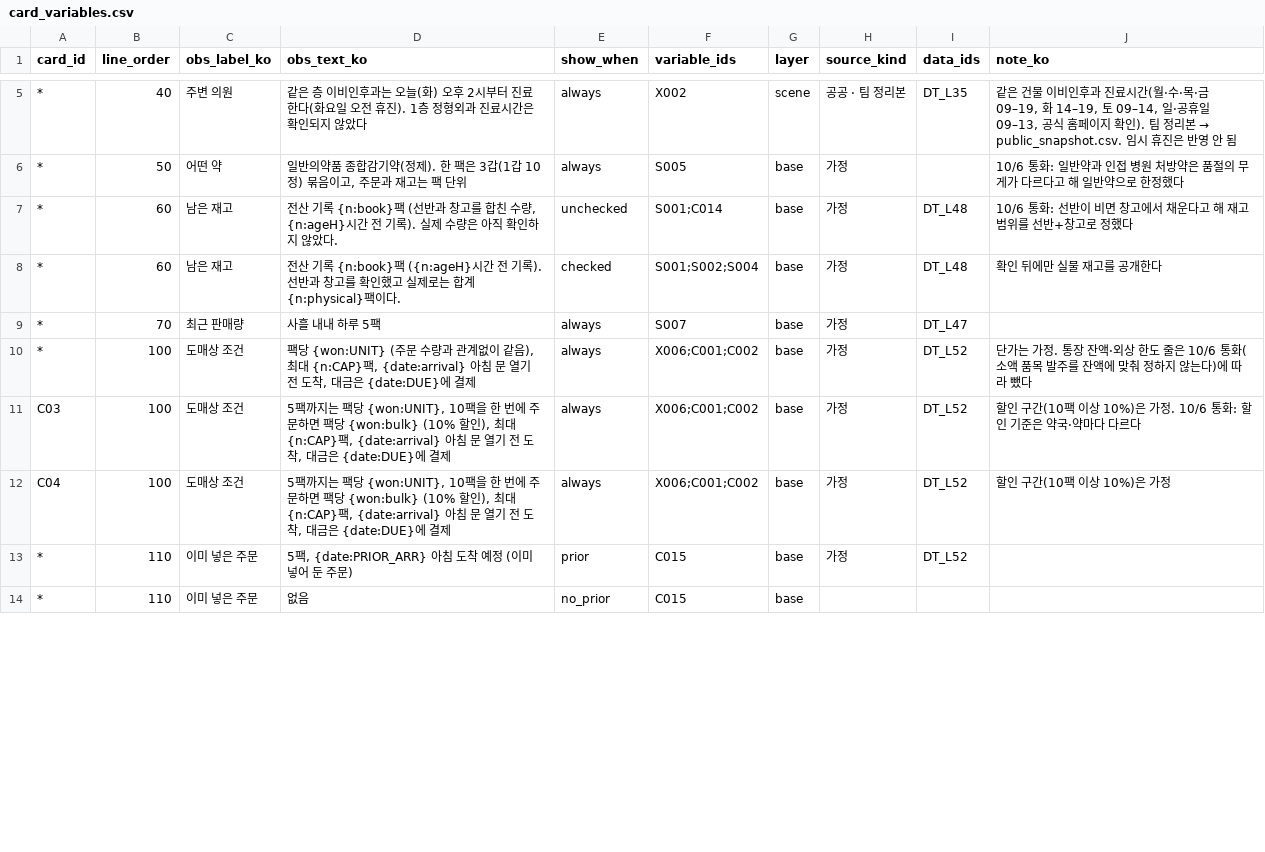
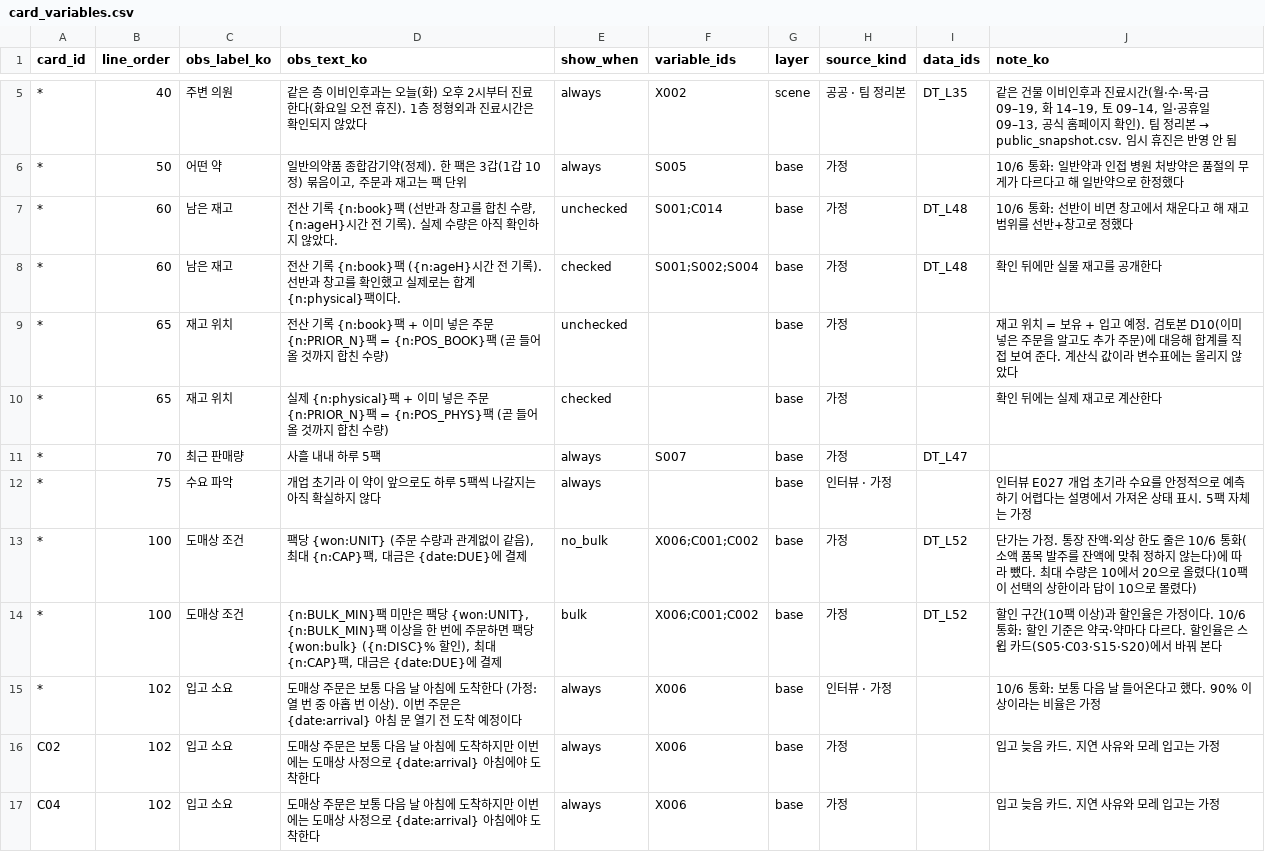
Before and after one commit to mgarlexden/pharmacy-persona, a CSV file: data/4_bridge/card_variables.csv, drawn as a sheet; only a part is shown, gaps mark what is left out; the shorter side is filled out with more unchanged rows; the diff covers the shown part only.

```diff
--- a/data/4_bridge/card_variables.csv
+++ b/data/4_bridge/card_variables.csv
@@ -8,5 +8,10 @@
 *,60,남은 재고,전산 기록 {n:book}팩 ({n:ageH}시간 전 기록). 선반과 창고를 확인했고 실제로는 합계 {n:physical}팩이다.,checked,S001;S002;S004,base,가정,DT_L48,확인 뒤에만 실물 재고를 공개한다
+*,65,재고 위치,전산 기록 {n:book}팩 + 이미 넣은 주문 {n:PRIOR_N}팩 = {n:POS_BOOK}팩 (곧 들어올 것까지 합친 수량),unchecked,,base,가정,,재고 위치 = 보유 + 입고 예정. 검토본 D10(이미 넣은 주문을 알고도 추가 주문)에 대응해 합계를 직접 보여 준다. 계산식 값이라 변수표에는 올리지 않았다
+*,65,재고 위치,실제 {n:physical}팩 + 이미 넣은 주문 {n:PRIOR_N}팩 = {n:POS_PHYS}팩 (곧 들어올 것까지 합친 수량),checked,,base,가정,,확인 뒤에는 실제 재고로 계산한다
 *,70,최근 판매량,사흘 내내 하루 5팩,always,S007,base,가정,DT_L47,
-*,100,도매상 조건,"팩당 {won:UNIT} (주문 수량과 관계없이 같음), 최대 {n:CAP}팩, {date:arrival} 아침 문 열기 전 도착, 대금은 {date:DUE}에 결제",always,X006;C001;C002,base,가정,DT_L52,"단가는 가정. 통장 잔액·외상 한도 줄은 10/6 통화(소액 품목 발주를 잔액에 맞춰 정하지 않는다)에 따라 뺐다"
-C03,100,도매상 조건,"5팩까지는 팩당 {won:UNIT}, 10팩을 한 번에 주문하면 팩당 {won:bulk} (10% 할인), 최대 {n:CAP}팩, {date:arrival} 아침 문 열기 전 도착, 대금은 {date:DUE}에 결제",always,X006;C001;C002,base,가정,DT_L52,할인 구간(10팩 이상 10%)은 가정. 10/6 통화: 할인 기준은 약국·약마다 다르다
-C04,100,도매상 조건,"5팩까지는 팩당 {won:UNIT}, 10팩을 한 번에 주문하면 팩당 {won:bulk} (10% 할인), 최대 {n:CAP}팩, {date:arrival} 아침 문 열기 전 도착, 대금은 {date:DUE}에 결제",always,X006;C001;C002,base,가정,DT_L52,할인 구간(10팩 이상 10%)은 가정
+*,75,수요 파악,개업 초기라 이 약이 앞으로도 하루 5팩씩 나갈지는 아직 확실하지 않다,always,,base,인터뷰 · 가정,,인터뷰 E027 개업 초기라 수요를 안정적으로 예측하기 어렵다는 설명에서 가져온 상태 표시. 5팩 자체는 가정
+*,100,도매상 조건,"팩당 {won:UNIT} (주문 수량과 관계없이 같음), 최대 {n:CAP}팩, 대금은 {date:DUE}에 결제",no_bulk,X006;C001;C002,base,가정,DT_L52,"단가는 가정. 통장 잔액·외상 한도 줄은 10/6 통화(소액 품목 발주를 잔액에 맞춰 정하지 않는다)에 따라 뺐다. 최대 수량은 10에서 20으로 올렸다(10팩이 선택의 상한이라 답이 10으로 몰렸다)"
+*,100,도매상 조건,"{n:BULK_MIN}팩 미만은 팩당 {won:UNIT}, {n:BULK_MIN}팩 이상을 한 번에 주문하면 팩당 {won:bulk} ({n:DISC}% 할인), 최대 {n:CAP}팩, 대금은 {date:DUE}에 결제",bulk,X006;C001;C002,base,가정,DT_L52,할인 구간(10팩 이상)과 할인율은 가정이다. 10/6 통화: 할인 기준은 약국·약마다 다르다. 할인율은 스윕 카드(S05·C03·S15·S20)에서 바꿔 본다
+*,102,입고 소요,도매상 주문은 보통 다음 날 아침에 도착한다 (가정: 열 번 중 아홉 번 이상). 이번 주문은 {date:arrival} 아침 문 열기 전 도착 예정이다,always,X006,base,인터뷰 · 가정,,10/6 통화: 보통 다음 날 들어온다고 했다. 90% 이상이라는 비율은 가정
+C02,102,입고 소요,도매상 주문은 보통 다음 날 아침에 도착하지만 이번에는 도매상 사정으로 {date:arrival} 아침에야 도착한다,always,X006,base,가정,,입고 늦음 카드. 지연 사유와 모레 입고는 가정
+C04,102,입고 소요,도매상 주문은 보통 다음 날 아침에 도착하지만 이번에는 도매상 사정으로 {date:arrival} 아침에야 도착한다,always,X006,base,가정,,입고 늦음 카드. 지연 사유와 모레 입고는 가정
```
Also changed, not shown: 6 added rows and 2 edited cells elsewhere in this file, data/4_bridge/cards.csv, 11 other files.
